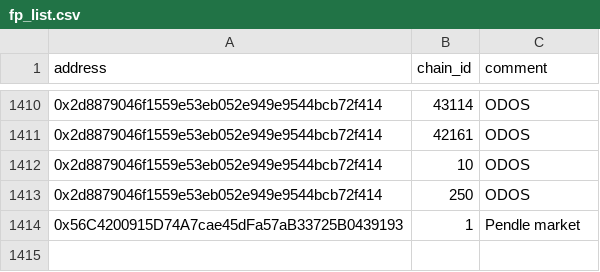
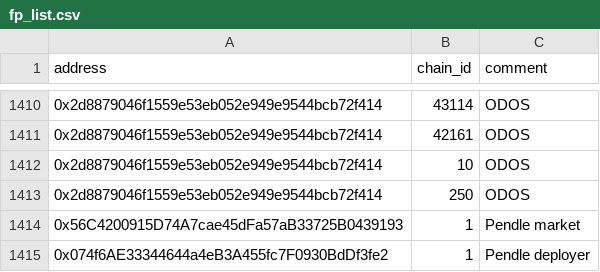
Before and after one commit to forta-network/starter-kits, a CSV file: scam-detector-py/fp_list.csv, drawn as a sheet; only a part is shown, gaps mark what is left out.

Commit message:
Update fp_list.csv

```diff
--- a/scam-detector-py/fp_list.csv
+++ b/scam-detector-py/fp_list.csv
@@ -1414 +1414,2 @@ address,chain_id,comment
 0x56C4200915D74A7cae45dFa57aB33725B0439193, 1, Pendle market
+0x074f6AE33344644a4eB3A455fc7F0930BdDf3fe2, 1, Pendle deployer
```
